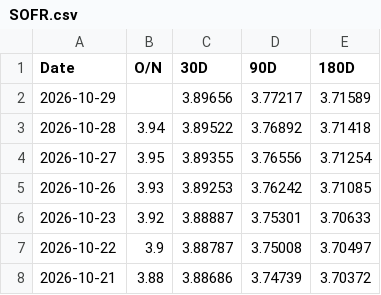
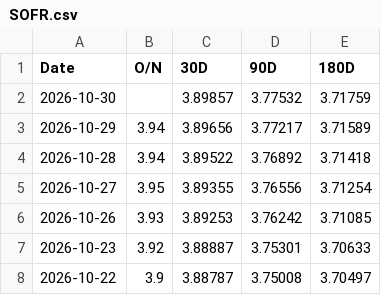
Before and after one commit to minjoukang-jpg/benchmarkrates, a CSV file: data/SOFR.csv, drawn as a sheet; only a part is shown; the shorter side is filled out with more unchanged rows.

Commit message:
Rates update 2026-10-31

```diff
--- a/data/SOFR.csv
+++ b/data/SOFR.csv
@@ -1,3 +1,4 @@
 Date,O/N,30D,90D,180D
-2026-10-29,,3.89656,3.77217,3.71589
+2026-10-30,,3.89857,3.77532,3.71759
+2026-10-29,3.94,3.89656,3.77217,3.71589
 2026-10-28,3.94,3.89522,3.76892,3.71418
```
